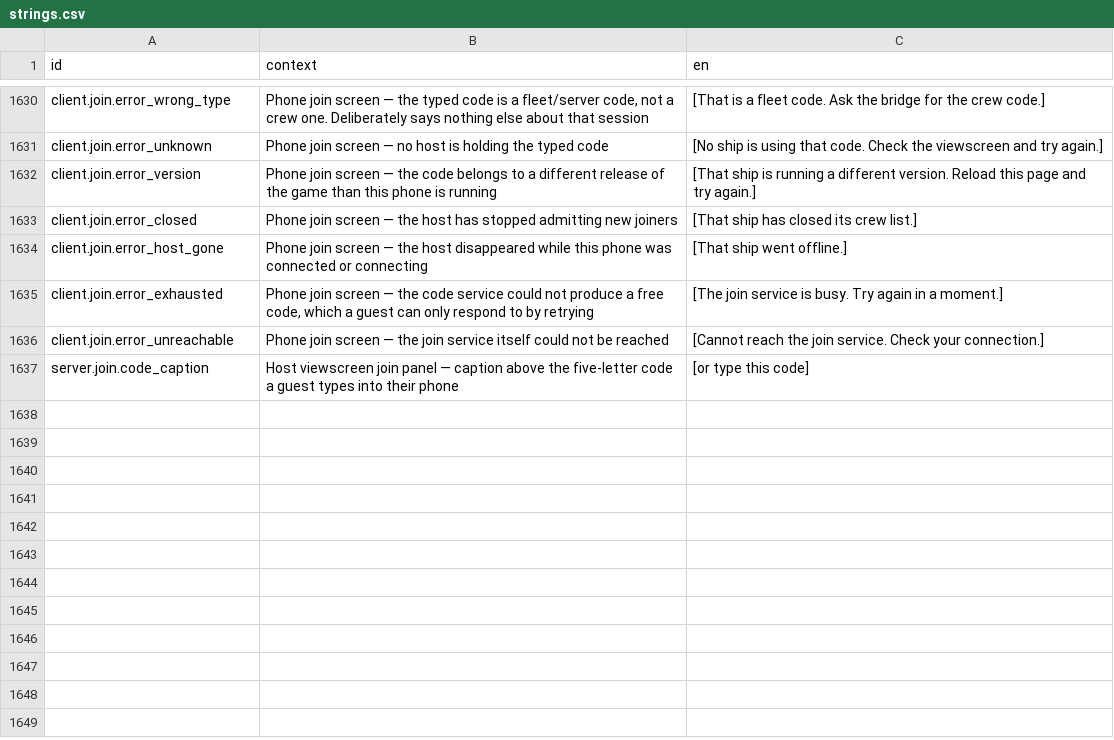
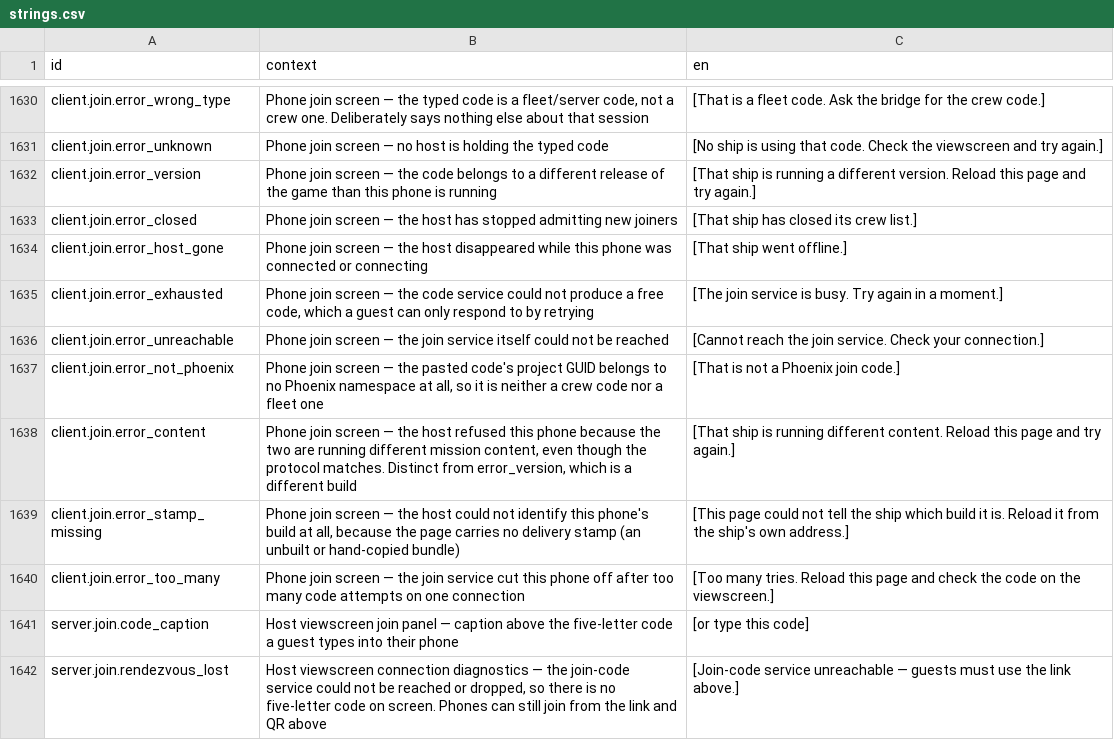
Before and after one commit to jkeywo/project-phoenix-v2, a CSV file: assets/strings/strings.csv, drawn as a sheet; only a part is shown, gaps mark what is left out.

```diff
--- a/assets/strings/strings.csv
+++ b/assets/strings/strings.csv
@@ -1636,2 +1636,7 @@ client.join.error_exhausted,"Phone join screen — the code service could not pr
 client.join.error_unreachable,Phone join screen — the join service itself could not be reached,[Cannot reach the join service. Check your connection.]
+client.join.error_not_phoenix,"Phone join screen — the pasted code's project GUID belongs to no Phoenix namespace at all, so it is neither a crew code nor a fleet one",[That is not a Phoenix join code.]
+client.join.error_content,"Phone join screen — the host refused this phone because the two are running different mission content, even though the protocol matches. Distinct from error_version, which is a different build",[That ship is running different content. Reload this page and try again.]
+client.join.error_stamp_missing,"Phone join screen — the host could not identify this phone's build at all, because the page carries no delivery stamp (an unbuilt or hand-copied bundle)",[This page could not tell the ship which build it is. Reload it from the ship's own address.]
+client.join.error_too_many,Phone join screen — the join service cut this phone off after too many code attempts on one connection,[Too many tries. Reload this page and check the code on the viewscreen.]
 server.join.code_caption,Host viewscreen join panel — caption above the five-letter code a guest types into their phone,[or type this code]
+server.join.rendezvous_lost,"Host viewscreen connection diagnostics — the join-code service could not be reached or dropped, so there is no five-letter code on screen. Phones can still join from the link and QR above",[Join-code service unreachable — guests must use the link above.]
```
Also changed, not shown: 7 other files.
